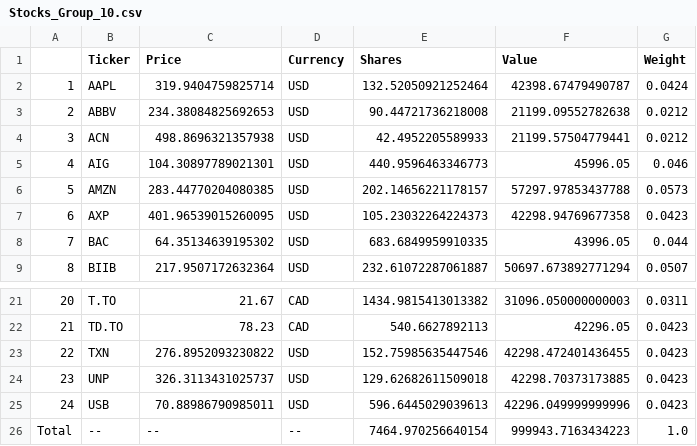
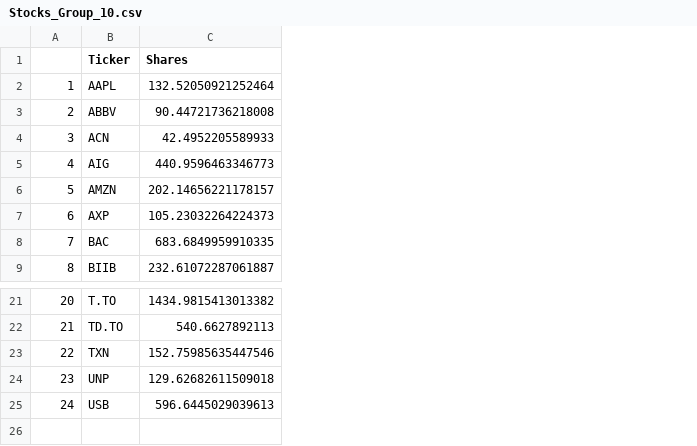
Before and after one commit to pingu15/CFM101, a CSV file: Stocks_Group_10.csv, drawn as a sheet; only a part is shown, gaps mark what is left out; the diff names each change by its address in the sheet, - before the commit and + after, or states it on an @@ line.

```diff
--- a/Stocks_Group_10.csv
+++ b/Stocks_Group_10.csv
-column C (Price), rows 2-9: 319.9404759825714 | 234.38084825692653 | 498.8696321357938 | 104.30897789021301 | 283.44770204080385 | 401.96539015260095 | 64.35134639195302 | 217.9507172632364; rows 21-25: 21.67 | 78.23 | 276.8952093230822 | 326.3113431025737 | 70.88986790985011
-column D (Currency), rows 2-9: all USD; rows 21-25: CAD | CAD | USD | USD | USD
-column F (Value), rows 2-9: 42398.67479490787 | 21199.09552782638 | 21199.57504779441 | 45996.05 | 57297.97853437788 | 42298.94769677358 | 43996.05 | 50697.673892771294; rows 21-25: 31096.050000000003 | 42296.05 | 42298.472401436455 | 42298.70373173885 | 42296.049999999996
-column G (Weight), rows 2-9: 0.0424 | 0.0212 | 0.0212 | 0.046 | 0.0573 | 0.0423 | 0.044 | 0.0507; rows 21-25: 0.0311 | 0.0423 | 0.0423 | 0.0423 | 0.0423
-row 26: Total | -- | -- | -- | 7464.970256640154 | 999943.7163434223 | 1.0
```
Also changed, not shown: 1 other file.
